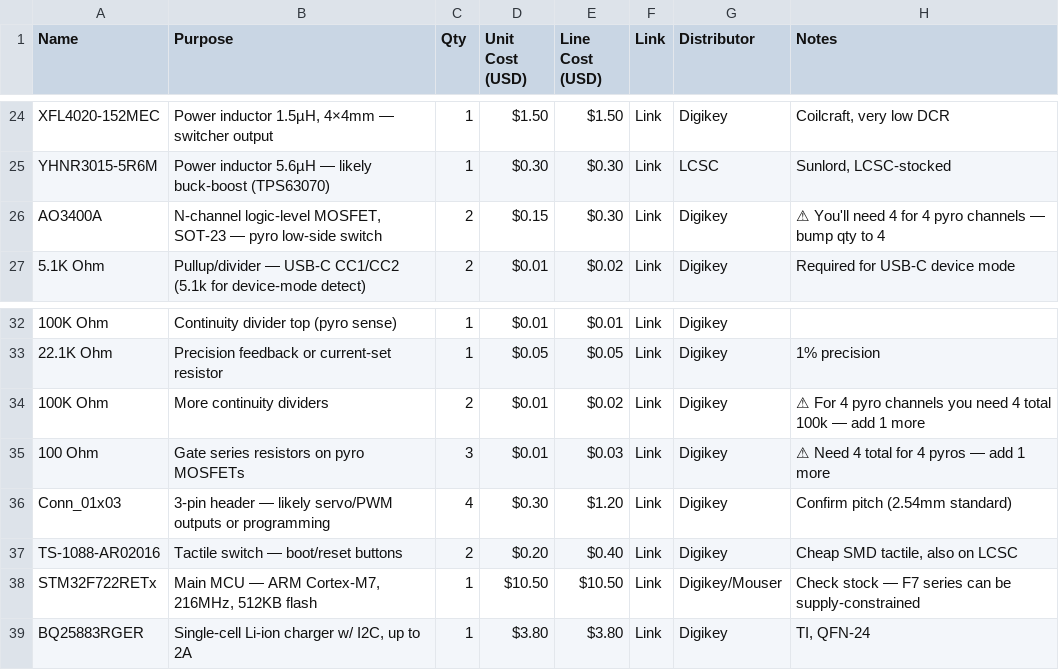
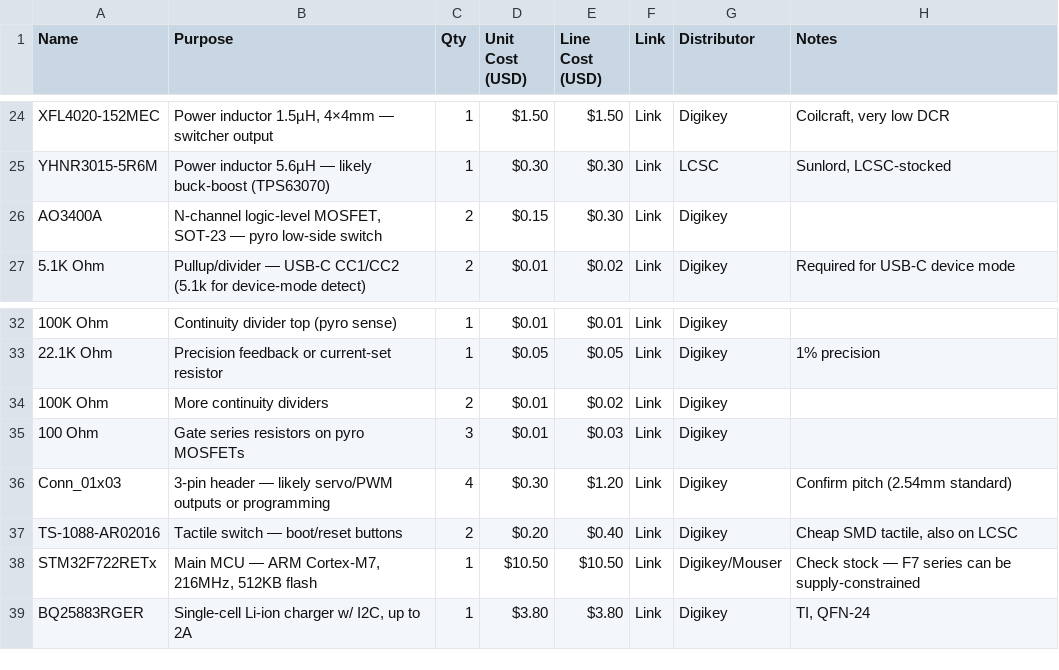
Before and after one commit to epicgamer720/Flight-Controller, a CSV file: Flight_controller_BOM.xlsx - BOM.csv, drawn as a sheet; only a part is shown, gaps mark what is left out; the diff names each change by its address in the sheet, - before the commit and + after, or states it on an @@ line.

Commit message:
Update Flight_controller_BOM.xlsx - BOM.csv

```diff
--- a/Flight_controller_BOM.xlsx - BOM.csv
+++ b/Flight_controller_BOM.xlsx - BOM.csv
-H26 (Notes): ⚠ You'll need 4 for 4 pyro channels — bump qty to 4
+H26 (Notes): (empty)
-H34 (Notes): ⚠ For 4 pyro channels you need 4 total 100k — add 1 more
+H34 (Notes): (empty)
-H35 (Notes): ⚠ Need 4 total for 4 pyros — add 1 more
+H35 (Notes): (empty)
```
